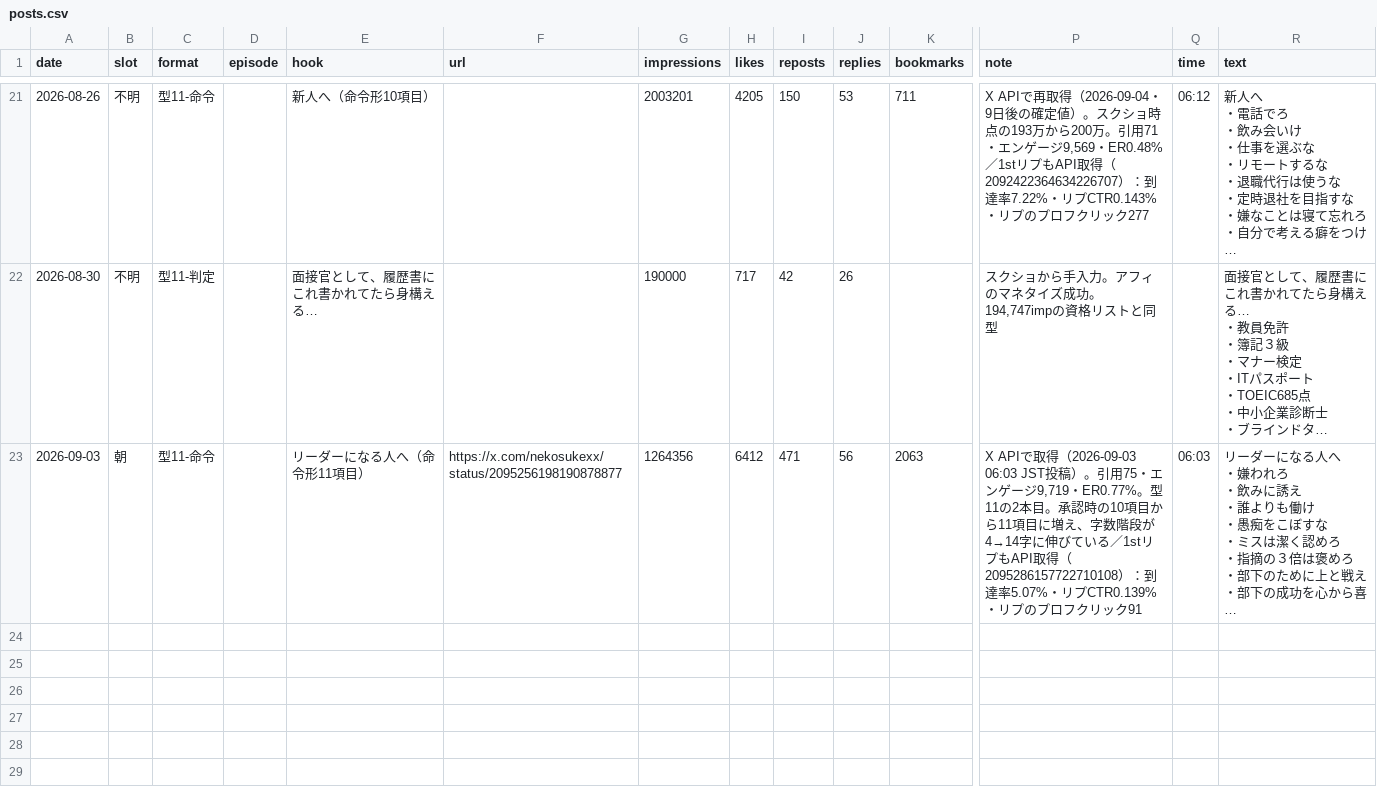
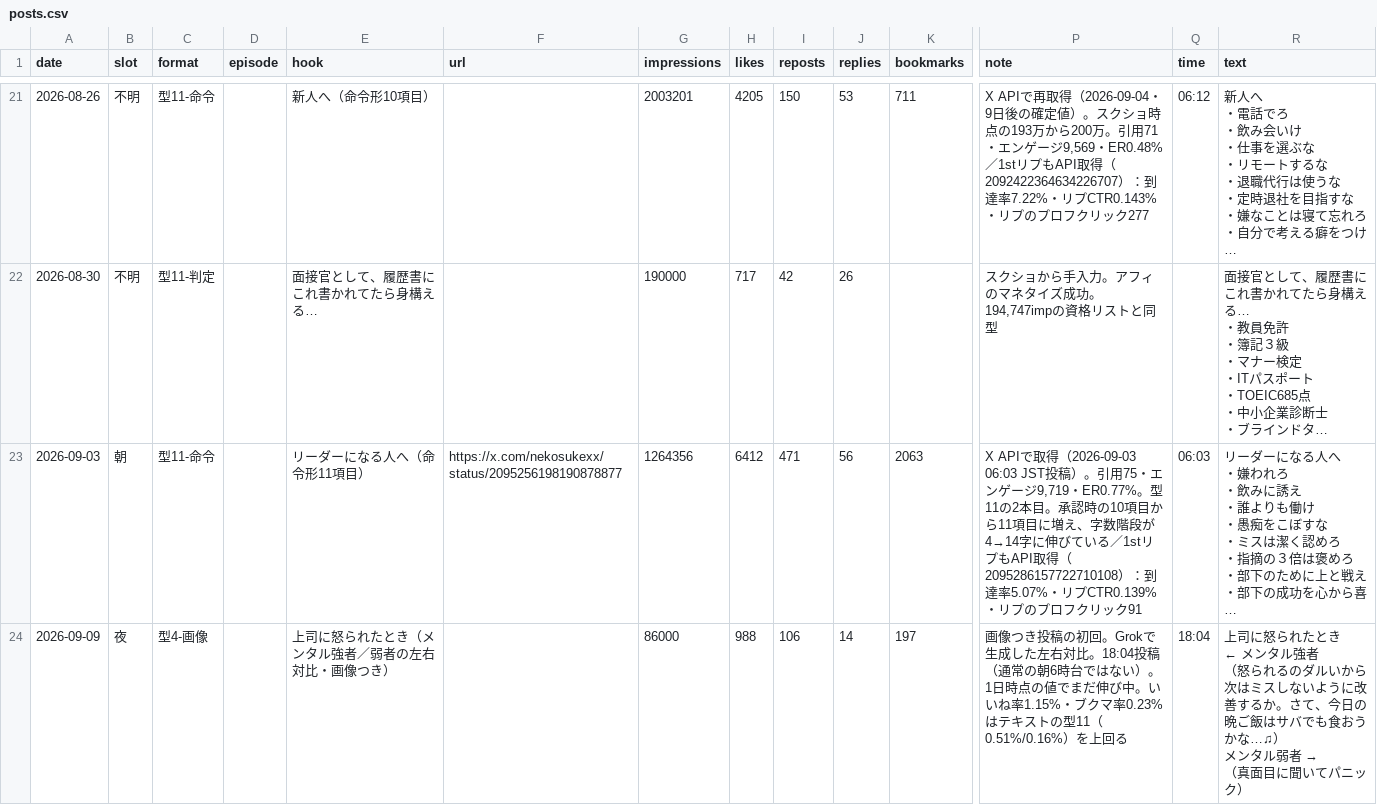
Before and after one commit to hidekanagawa1106-web/claudecode, a CSV file: x/posts.csv, drawn as a sheet; only a part is shown, gaps mark what is left out; long unchanged cells end in …; rows hold the shown columns only; ↵ is a line break in a cell; the diff names each change by its address in the sheet, - before the commit and + after, or states it on an @@ line.

```diff
--- a/x/posts.csv
+++ b/x/posts.csv
+row 24: 2026-09-09 | 夜 | 型4-画像 |  | 上司に怒られたとき（メンタル強者／弱者の左右対比・画像つき） |  | 86000 | 988 | 106 | 14 | 197 | 画像つき投稿の初回。Grokで生成した左右対比。18:04投稿（通常の朝6時台ではない）。1日時点の値でまだ伸び中。いいね率1.15%・ブクマ率0.23%はテキストの型11（0.51%/0.16%）を上回る | 18:04 | 上司に怒られたとき ↵ ← メンタル強者 ↵ （怒られるのダルいから次はミスしないように改善するか。さて、今日の晩ご飯はサバでも食おうかな…♫） ↵ メンタル弱者 → ↵ （真面目に聞いてパニック）
```
Also changed, not shown: 1 other file.
